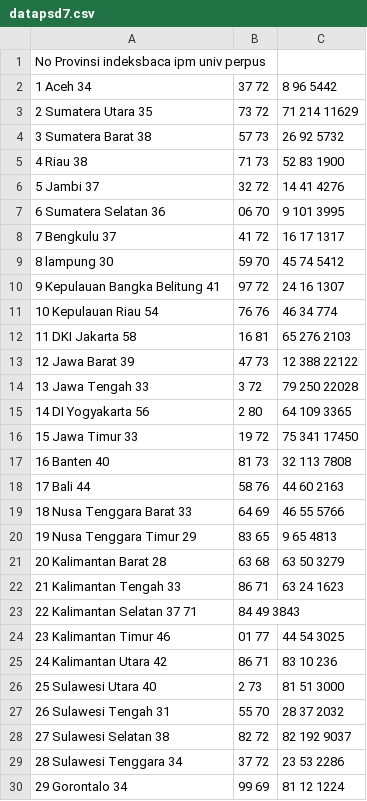
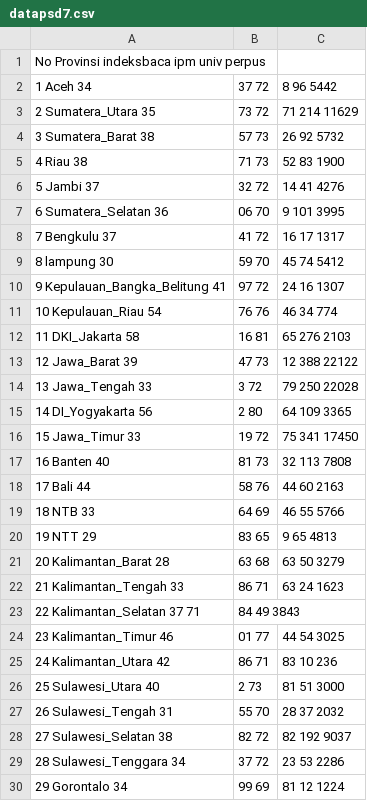
Before and after one commit to fax17/PSD, a CSV file: Regresi Ridge, Lasso dan Klasik/datapsd7.csv, drawn as a sheet; only a part is shown; the diff covers the shown part only.

Commit message:
Update datapsd7.csv

```diff
--- a/Regresi Ridge, Lasso dan Klasik/datapsd7.csv
+++ b/Regresi Ridge, Lasso dan Klasik/datapsd7.csv
@@ -2,29 +2,29 @@ No  Provinsi  indeksbaca  ipm  univ  perpus
 1	Aceh	34,37	72,8	96	5442
-2	Sumatera Utara	35,73	72,71	214	11629
-3	Sumatera Barat	38,57	73,26	92	5732
+2	Sumatera_Utara	35,73	72,71	214	11629
+3	Sumatera_Barat	38,57	73,26	92	5732
 4	Riau	38,71	73,52	83	1900
 5	Jambi	37,32	72,14	41	4276
-6	Sumatera Selatan	36,06	70,9	101	3995
+6	Sumatera_Selatan	36,06	70,9	101	3995
 7	Bengkulu	37,41	72,16	17	1317
 8	lampung	30,59	70,45	74	5412
-9	Kepulauan Bangka Belitung	41,97	72,24	16	1307
-10	Kepulauan Riau	54,76	76,46	34	774
-11	DKI Jakarta	58,16	81,65	276	2103
-12	Jawa Barat	39,47	73,12	388	22122
-13	Jawa Tengah	33,3	72,79	250	22028
-14	DI Yogyakarta	56,2	80,64	109	3365
-15	Jawa Timur	33,19	72,75	341	17450
+9	Kepulauan_Bangka_Belitung	41,97	72,24	16	1307
+10	Kepulauan_Riau	54,76	76,46	34	774
+11	DKI_Jakarta	58,16	81,65	276	2103
+12	Jawa_Barat	39,47	73,12	388	22122
+13	Jawa_Tengah	33,3	72,79	250	22028
+14	DI_Yogyakarta	56,2	80,64	109	3365
+15	Jawa_Timur	33,19	72,75	341	17450
 16	Banten	40,81	73,32	113	7808
 17	Bali	44,58	76,44	60	2163
-18	Nusa Tenggara Barat	33,64	69,46	55	5766
-19	Nusa Tenggara Timur	29,83	65,9	65	4813
-20	Kalimantan Barat	28,63	68,63	50	3279
-21	Kalimantan Tengah	33,86	71,63	24	1623
-22	Kalimantan Selatan	37	71,84	49	3843
-23	Kalimantan Timur	46,01	77,44	54	3025
-24	Kalimantan Utara	42,86	71,83	10	236
-25	Sulawesi Utara	40,2	73,81	51	3000
-26	Sulawesi Tengah	31,55	70,28	37	2032
-27	Sulawesi Selatan	38,82	72,82	192	9037
-28	Sulawesi Tenggara	34,37	72,23	53	2286
+18	NTB	33,64	69,46	55	5766
+19	NTT	29,83	65,9	65	4813
+20	Kalimantan_Barat	28,63	68,63	50	3279
+21	Kalimantan_Tengah	33,86	71,63	24	1623
+22	Kalimantan_Selatan	37	71,84	49	3843
+23	Kalimantan_Timur	46,01	77,44	54	3025
+24	Kalimantan_Utara	42,86	71,83	10	236
+25	Sulawesi_Utara	40,2	73,81	51	3000
+26	Sulawesi_Tengah	31,55	70,28	37	2032
+27	Sulawesi_Selatan	38,82	72,82	192	9037
+28	Sulawesi_Tenggara	34,37	72,23	53	2286
 29	Gorontalo	34,99	69,81	12	1224
```
Also changed, not shown: 3 edited cells elsewhere in this file.
